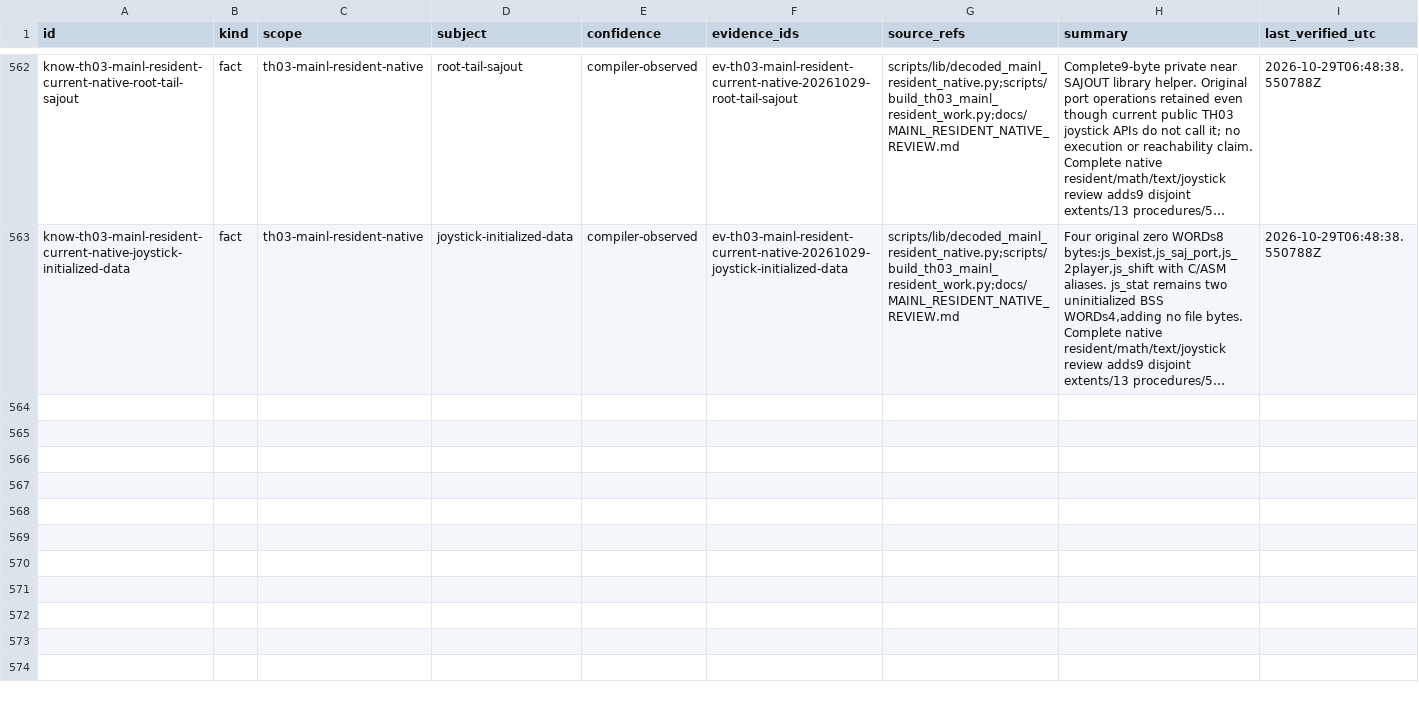
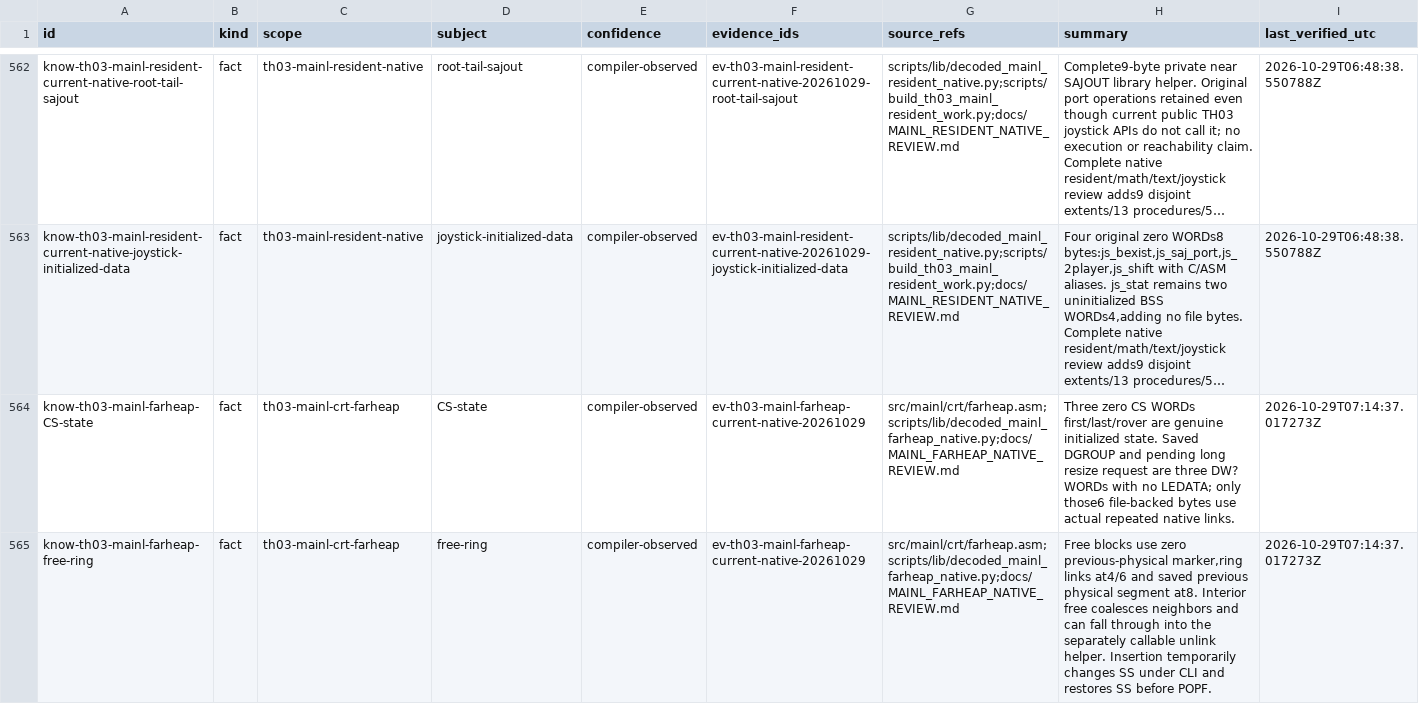
Before and after one commit to N0zoM1z0/th03, a CSV file: config/knowledge.csv, drawn as a sheet; only a part is shown, gaps mark what is left out; long unchanged cells end in …; the diff covers the shown part only; the diff names each change by its address in the sheet, - before the commit and + after, or states it on an @@ line.

Commit message:
gpt-6.1-sol: recover complete MAINL far heap allocator

```diff
--- a/config/knowledge.csv
+++ b/config/knowledge.csv
+row 564: know-th03-mainl-farheap-CS-state | fact | th03-mainl-crt-farheap | CS-state | compiler-observed | ev-th03-mainl-farheap-current-native-20261029 | src/mainl/crt/farheap.asm;scripts/lib/decoded_mainl_farheap_native.py;docs/MAINL_FARHEAP_NATIVE_REVIEW.md | Three zero CS WORDs first/last/rover are genuine initialized state. Saved DGROUP and pending long resize request are three DW? WORDs with no LEDATA; only those6 file-backed bytes use actual repeated native links. | 2026-10-29T07:14:37.017273Z
+row 565: know-th03-mainl-farheap-free-ring | fact | th03-mainl-crt-farheap | free-ring | compiler-observed | ev-th03-mainl-farheap-current-native-20261029 | src/mainl/crt/farheap.asm;scripts/lib/decoded_mainl_farheap_native.py;docs/MAINL_FARHEAP_NATIVE_REVIEW.md | Free blocks use zero previous-physical marker,ring links at4/6 and saved previous physical segment at8. Interior free coalesces neighbors and can fall through into the separately callable unlink helper. Insertion temporarily changes SS under CLI and restores SS before POPF. | 2026-10-29T07:14:37.017273Z
```
Also changed, not shown: 3 added rows elsewhere in this file, config/units.csv, 23 other files.
